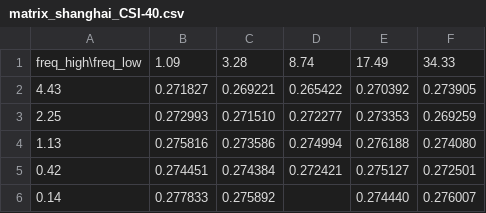
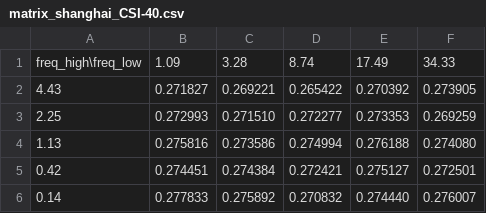
Before and after one commit to vatsalkhapre/Baselines_Precipitation_Nowcasting, a CSV file: Exp_paper/Gabor_exp/Gabor_explainabillity_plots/shanghai/matrix_shanghai_CSI-40.csv, drawn as a sheet.

```diff
--- a/Exp_paper/Gabor_exp/Gabor_explainabillity_plots/shanghai/matrix_shanghai_CSI-40.csv
+++ b/Exp_paper/Gabor_exp/Gabor_explainabillity_plots/shanghai/matrix_shanghai_CSI-40.csv
@@ -5,2 +5,2 @@ freq_high\freq_low,1.09,3.28,8.74,17.49,34.33
 0.42,0.274451,0.274384,0.272421,0.275127,0.272501
-0.14,0.277833,0.275892,,0.274440,0.276007
+0.14,0.277833,0.275892,0.270832,0.274440,0.276007
```
Also changed, not shown: Exp_paper/Gabor_exp/Gabor_explainabillity_plots/shanghai/all_runs_shanghai.csv, Exp_paper/Gabor_exp/Gabor_explainabillity_plots/shanghai/matrix_shanghai_CSI-35.csv, 17 other files.
